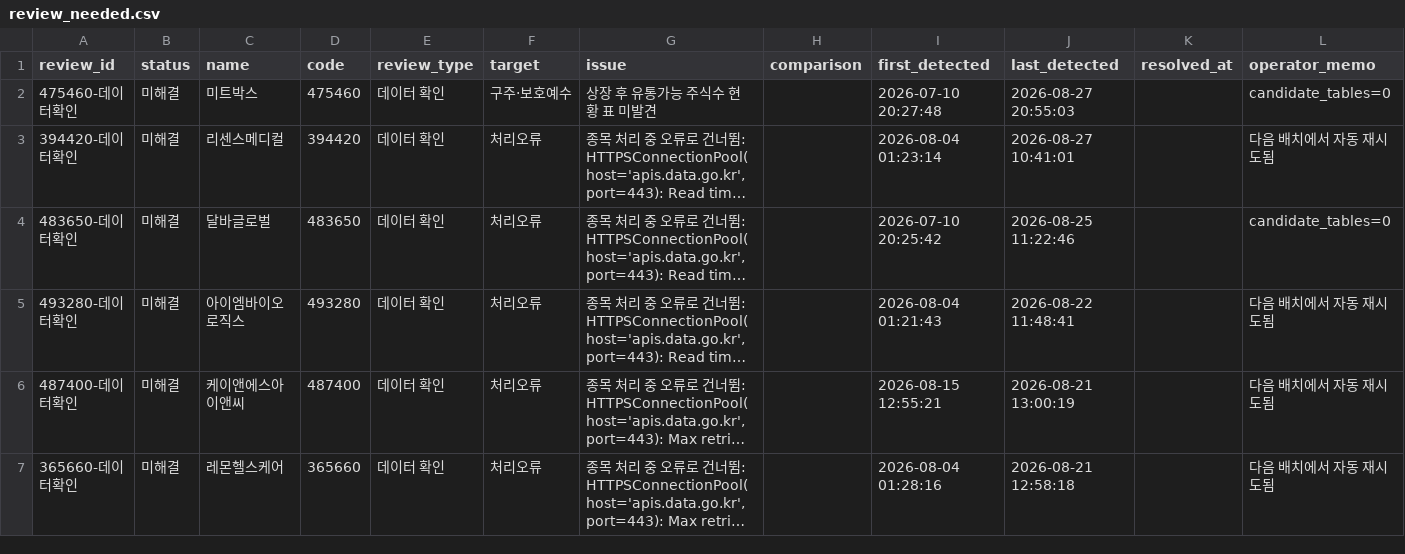
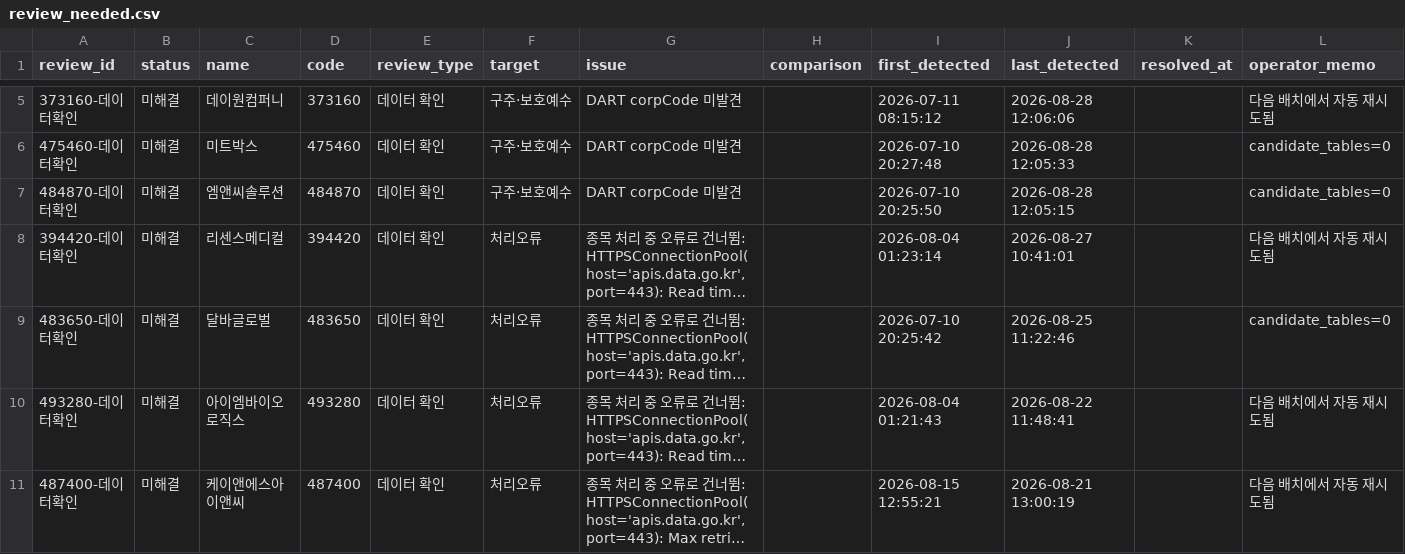
Before and after one commit to wjdwngkdsla-debug/invest-insight, a CSV file: data/review_needed.csv, drawn as a sheet; only a part is shown, gaps mark what is left out; the shorter side is filled out with more unchanged rows; long unchanged cells end in …; addresses are those after the commit; rows hold the shown columns only; the diff covers the shown part only; the diff names each change by its address in the sheet, - before the commit and + after, or states it on an @@ line.

```diff
--- a/data/review_needed.csv
+++ b/data/review_needed.csv
+row 5: 373160-데이터확인 | 미해결 | 데이원컴퍼니 | 373160 | 데이터 확인 | 구주·보호예수 | DART corpCode 미발견 |  | 2026-07-11 08:15:12 | 2026-08-28 12:06:06 |  | 다음 배치에서 자동 재시도됨
-G6 (issue): 상장 후 유통가능 주식수 현황 표 미발견
+G6 (issue): DART corpCode 미발견
-J6 (last_detected): 2026-08-27 20:55:03
+J6 (last_detected): 2026-08-28 12:05:33
+row 7: 484870-데이터확인 | 미해결 | 엠앤씨솔루션 | 484870 | 데이터 확인 | 구주·보호예수 | DART corpCode 미발견 |  | 2026-07-10 20:25:50 | 2026-08-28 12:05:15 |  | candidate_tables=0
```
Also changed, not shown: 3 added rows and 4 removed rows elsewhere in this file, data/lockup_admin.csv, 9 other files.
